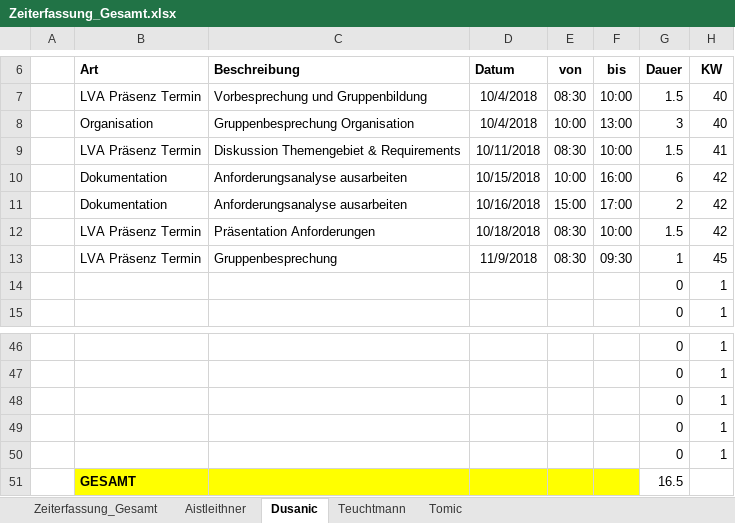
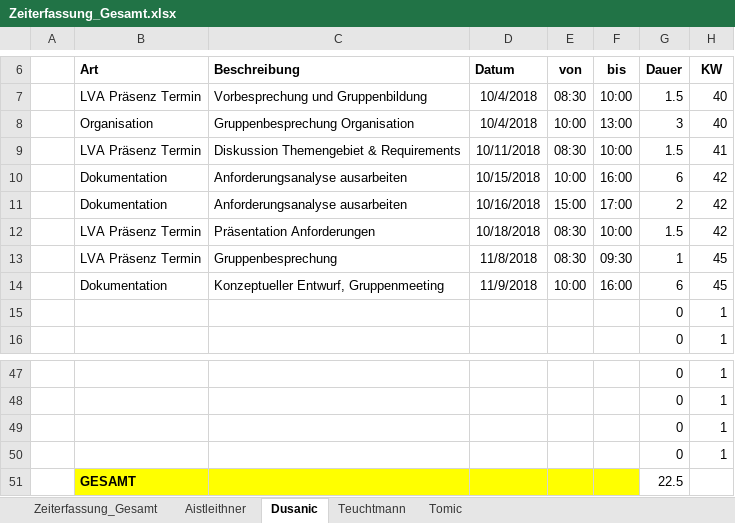
Before and after one commit to aistleithnera/258321_DKE_PR, an Excel workbook: Zeiterfassung/Zeiterfassung_Gesamt.xlsx, sheet Dusanic, drawn as a sheet; only a part is shown, gaps mark what is left out; values as stored, in another font and other column widths than the file's, no borders; table styles not drawn; removed rows and columns are numbered as before the commit, all else as after; the diff names each change by its address in the sheet, - before the commit and + after, or states it on an @@ line.

```diff
--- a/Zeiterfassung/Zeiterfassung_Gesamt.xlsx (sheet Dusanic)
+++ b/Zeiterfassung/Zeiterfassung_Gesamt.xlsx (sheet Dusanic)
-D13 (Datum): 11/9/2018
+D13 (Datum): 11/8/2018
+row 14:  | Dokumentation | Konzeptueller Entwurf, Gruppenmeeting | 11/9/2018 | 10:00 | 16:00 | 6 | 45
-row 50:  |  |  |  |  |  | 0 | 1
-G51 (Dauer): 16.5
+G51 (Dauer): 22.5
```
Also changed, not shown: sheet Zeiterfassung_Gesamt, sheet Aistleithner, sheet Tomic, sheet Teuchtmann, charts or pictures.
